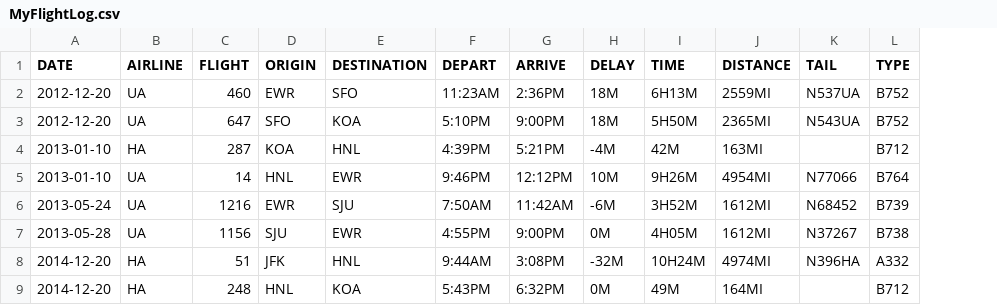
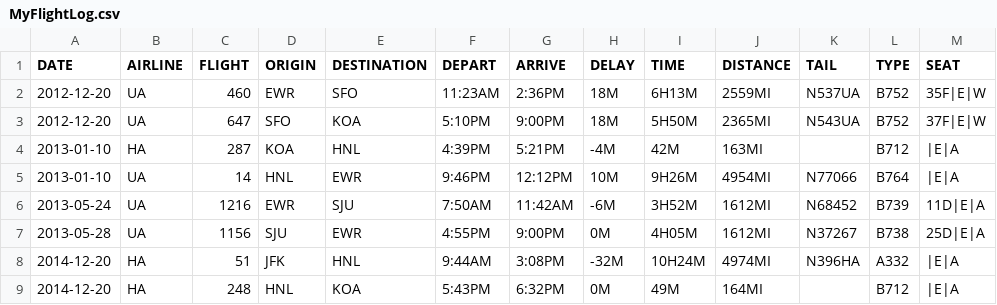
Before and after one commit to mb4828/my-flight-log, a CSV file: kml_utility/MyFlightLog.csv, drawn as a sheet; only a part is shown; the diff names each change by its address in the sheet, - before the commit and + after, or states it on an @@ line.

Commit message:
added seat assignments

```diff
--- a/kml_utility/MyFlightLog.csv
+++ b/kml_utility/MyFlightLog.csv
+column M (SEAT), rows 2-9: 35F|E|W | 37F|E|W | |E|A | |E|A | 11D|E|A | 25D|E|A | |E|A | |E|A
```
Also changed, not shown: 8 other files.
